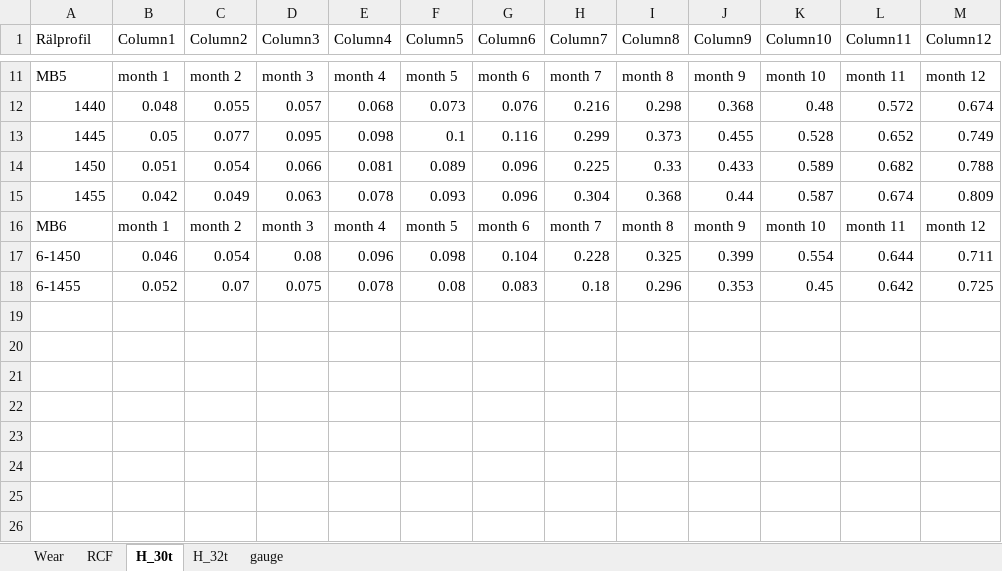
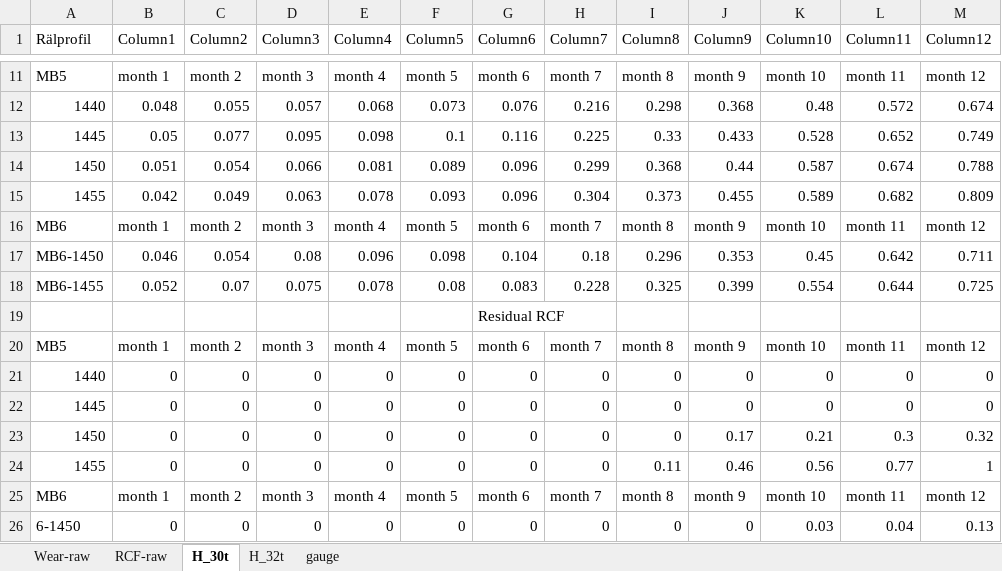
Before and after one commit to abdeaitali/mistra-inframaint, an Excel workbook: räls_livslängd/Wear/mistra_results.xlsx, sheet H_30t, drawn as a sheet; only a part is shown, gaps mark what is left out; values as stored, in another font and other column widths than the file's, no cell formats; charts and pictures and table styles not drawn; the diff covers the shown part only; the diff names each change by its address in the sheet, - before the commit and + after, or states it on an @@ line.

```diff
--- a/räls_livslängd/Wear/mistra_results.xlsx (sheet H_30t)
+++ b/räls_livslängd/Wear/mistra_results.xlsx (sheet H_30t)
-sheet tab: Wear
+sheet tab: Wear-raw
-sheet tab: RCF
+sheet tab: RCF-raw
-H13 (Column7): 0.299
+H13 (Column7): 0.225
-I13 (Column8): 0.373
+I13 (Column8): 0.33
-J13 (Column9): 0.455
+J13 (Column9): 0.433
-H14 (Column7): 0.225
+H14 (Column7): 0.299
-I14 (Column8): 0.33
+I14 (Column8): 0.368
-J14 (Column9): 0.433
+J14 (Column9): 0.44
-K14 (Column10): 0.589
+K14 (Column10): 0.587
-L14 (Column11): 0.682
+L14 (Column11): 0.674
-I15 (Column8): 0.368
+I15 (Column8): 0.373
-J15 (Column9): 0.44
+J15 (Column9): 0.455
-K15 (Column10): 0.587
+K15 (Column10): 0.589
-L15 (Column11): 0.674
+L15 (Column11): 0.682
-A17 (Rälprofil): 6-1450
+A17 (Rälprofil): MB6-1450
-H17 (Column7): 0.228
+H17 (Column7): 0.18
-I17 (Column8): 0.325
+I17 (Column8): 0.296
-J17 (Column9): 0.399
+J17 (Column9): 0.353
-K17 (Column10): 0.554
+K17 (Column10): 0.45
-L17 (Column11): 0.644
+L17 (Column11): 0.642
-A18 (Rälprofil): 6-1455
+A18 (Rälprofil): MB6-1455
-H18 (Column7): 0.18
+H18 (Column7): 0.228
-I18 (Column8): 0.296
+I18 (Column8): 0.325
-J18 (Column9): 0.353
+J18 (Column9): 0.399
-K18 (Column10): 0.45
+K18 (Column10): 0.554
-L18 (Column11): 0.642
+L18 (Column11): 0.644
+row 19:  |  |  |  |  |  | Residual RCF
+row 20: MB5 | month 1 | month 2 | month 3 | month 4 | month 5 | month 6 | month 7 | month 8 | month 9 | month 10 | month 11 | month 12
+row 21: 1440 | 0 | 0 | 0 | 0 | 0 | 0 | 0 | 0 | 0 | 0 | 0 | 0
+row 22: 1445 | 0 | 0 | 0 | 0 | 0 | 0 | 0 | 0 | 0 | 0 | 0 | 0
+row 23: 1450 | 0 | 0 | 0 | 0 | 0 | 0 | 0 | 0 | 0.17 | 0.21 | 0.3 | 0.32
+row 24: 1455 | 0 | 0 | 0 | 0 | 0 | 0 | 0 | 0.11 | 0.46 | 0.56 | 0.77 | 1
+row 25: MB6 | month 1 | month 2 | month 3 | month 4 | month 5 | month 6 | month 7 | month 8 | month 9 | month 10 | month 11 | month 12
+row 26: 6-1450 | 0 | 0 | 0 | 0 | 0 | 0 | 0 | 0 | 0 | 0.03 | 0.04 | 0.13
```
Also changed, not shown: 10 added rows and 6 edited cells elsewhere in this sheet, sheet Wear-raw, sheet H_32t, sheet gauge, sheet RCF-raw, cell formats, charts or pictures, räls_livslängd/Wear/mistra_results_artificial.xlsx, 10 other files.
